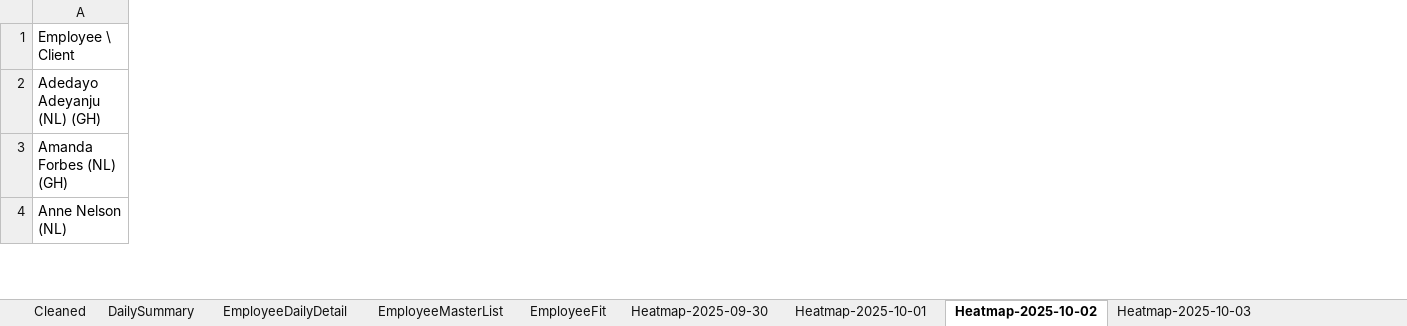
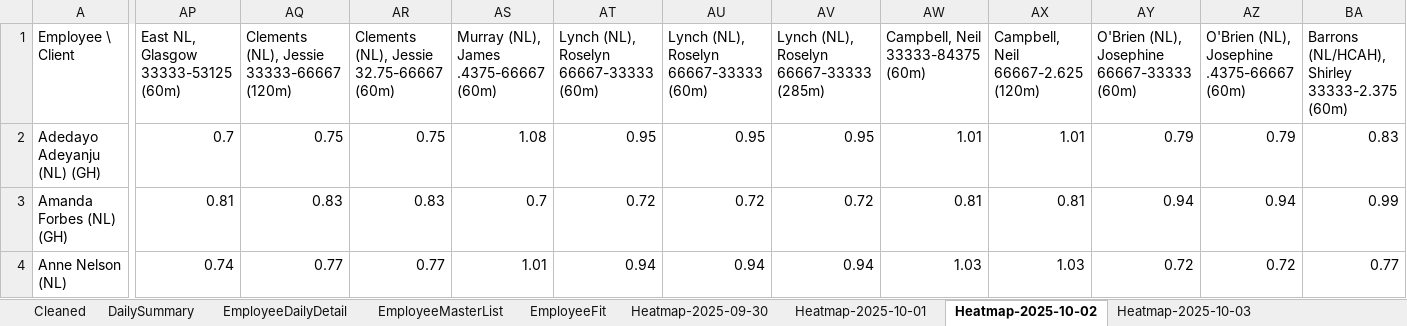
Before and after one commit to Mustansar-tech/CareCapacity, an Excel workbook: capacity_dashboard.xlsx, sheet Heatmap-2025-10-02, drawn as a sheet; only a part is shown, gaps mark what is left out; values as stored, in another font and other column widths than the file's, no borders; the diff covers the shown part only; the diff names each change by its address in the sheet, - before the commit and + after, or states it on an @@ line.

```diff
--- a/capacity_dashboard.xlsx (sheet Heatmap-2025-10-02)
+++ b/capacity_dashboard.xlsx (sheet Heatmap-2025-10-02)
+column AP, rows 1-4: East NL, Glasgow 33333-53125 (60m) | 0.7 | 0.81 | 0.74
+column AQ, rows 1-4: Clements (NL), Jessie 33333-66667 (120m) | 0.75 | 0.83 | 0.77
+column AR, rows 1-4: Clements (NL), Jessie 32.75-66667 (60m) | 0.75 | 0.83 | 0.77
+column AS, rows 1-4: Murray (NL), James .4375-66667 (60m) | 1.08 | 0.7 | 1.01
+column AT, rows 1-4: Lynch (NL), Roselyn 66667-33333 (60m) | 0.95 | 0.72 | 0.94
+column AU, rows 1-4: Lynch (NL), Roselyn 66667-33333 (60m) | 0.95 | 0.72 | 0.94
+column AV, rows 1-4: Lynch (NL), Roselyn 66667-33333 (285m) | 0.95 | 0.72 | 0.94
+column AW, rows 1-4: Campbell, Neil 33333-84375 (60m) | 1.01 | 0.81 | 1.03
+column AX, rows 1-4: Campbell, Neil 66667-2.625 (120m) | 1.01 | 0.81 | 1.03
+column AY, rows 1-4: O'Brien (NL), Josephine 66667-33333 (60m) | 0.79 | 0.94 | 0.72
+column AZ, rows 1-4: O'Brien (NL), Josephine .4375-66667 (60m) | 0.79 | 0.94 | 0.72
+column BA, rows 1-4: Barrons (NL/HCAH), Shirley 33333-2.375 (60m) | 0.83 | 0.99 | 0.77
```
Also changed, not shown: 24 added columns, 36 removed columns and 159 edited cells elsewhere in this sheet, sheet EmployeeFit, sheet Heatmap-2025-10-01, sheet Heatmap-2025-09-29, sheet Heatmap-2025-10-03, sheet Heatmap-2025-09-30, sheet Heatmap-2025-10-04, 1 more sheet.
